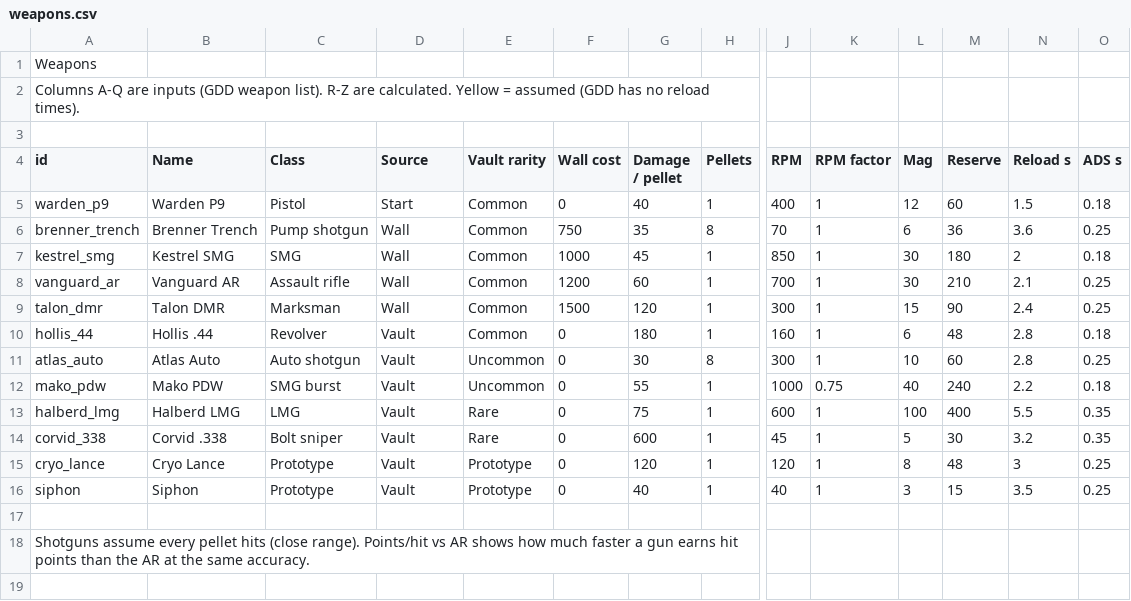
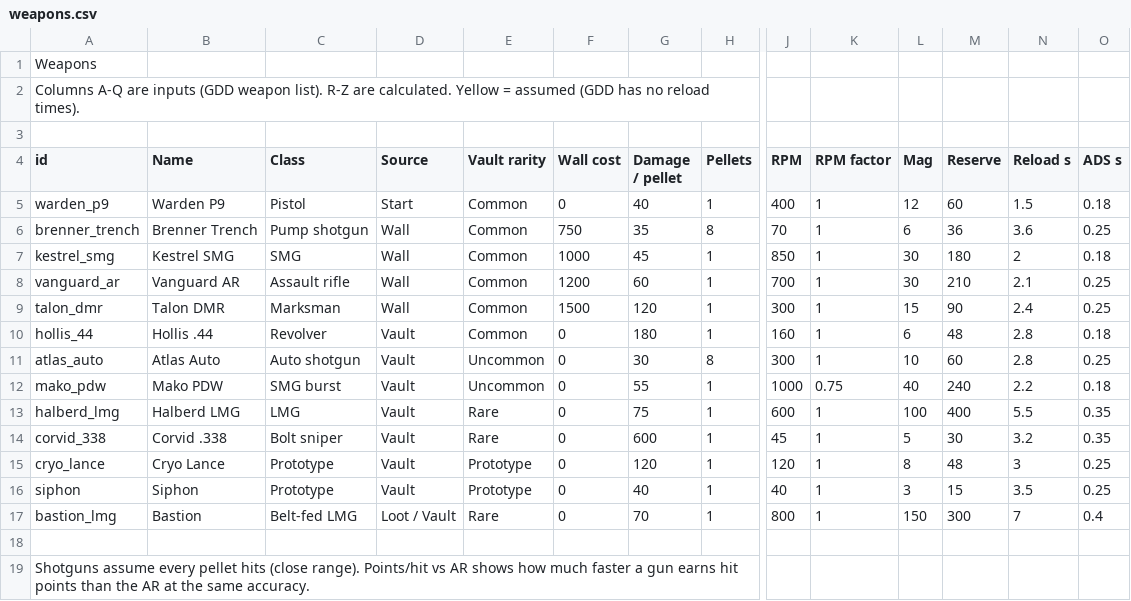
Before and after one commit to J3vb/Experiment-Undead, a CSV file: docs/design/balance/weapons.csv, drawn as a sheet; only a part is shown, gaps mark what is left out; rows hold the shown columns only; the diff names each change by its address in the sheet, - before the commit and + after, or states it on an @@ line.

Commit message:
Add Bastion belt-fed LMG and reusable spin-up

```diff
--- a/docs/design/balance/weapons.csv
+++ b/docs/design/balance/weapons.csv
+row 17: bastion_lmg | Bastion | Belt-fed LMG | Loot / Vault | Rare | 0 | 70 | 1 | 800 | 1 | 150 | 300 | 7 | 0.4
```
Also changed, not shown: docs/design/balance/roster.csv, 35 other files.
